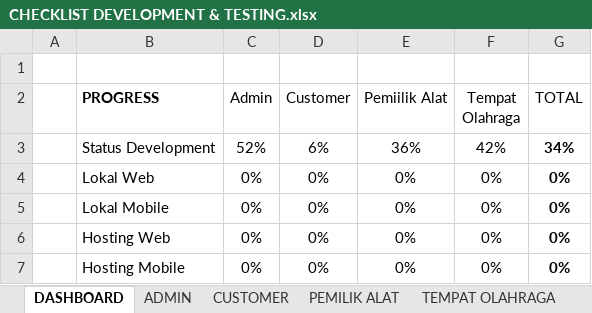
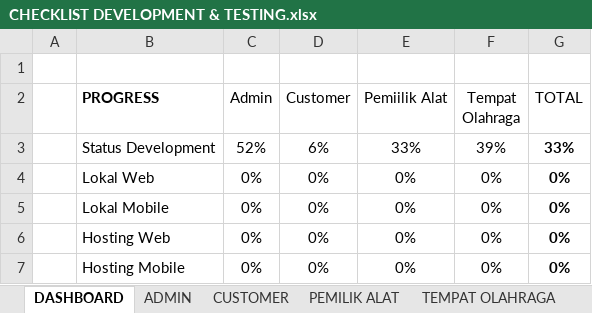
Before and after one commit to mariayerossi/TugasAkhir_Jiayoouu, an Excel workbook: CHECKLIST DEVELOPMENT & TESTING.xlsx, sheet DASHBOARD, drawn as a sheet; values as stored, in another font and other column widths than the file's, no borders; table styles not drawn; the diff names each change by its address in the sheet, - before the commit and + after, or states it on an @@ line.

```diff
--- a/CHECKLIST DEVELOPMENT & TESTING.xlsx (sheet DASHBOARD)
+++ b/CHECKLIST DEVELOPMENT & TESTING.xlsx (sheet DASHBOARD)
-E3 (Pemiilik Alat): 36%
+E3 (Pemiilik Alat): 33%
-F3 (Tempat Olahraga): 42%
+F3 (Tempat Olahraga): 39%
-G3 (TOTAL): 34%
+G3 (TOTAL): 33%
```
Also changed, not shown: sheet TEMPAT OLAHRAGA, sheet PEMILIK ALAT.
